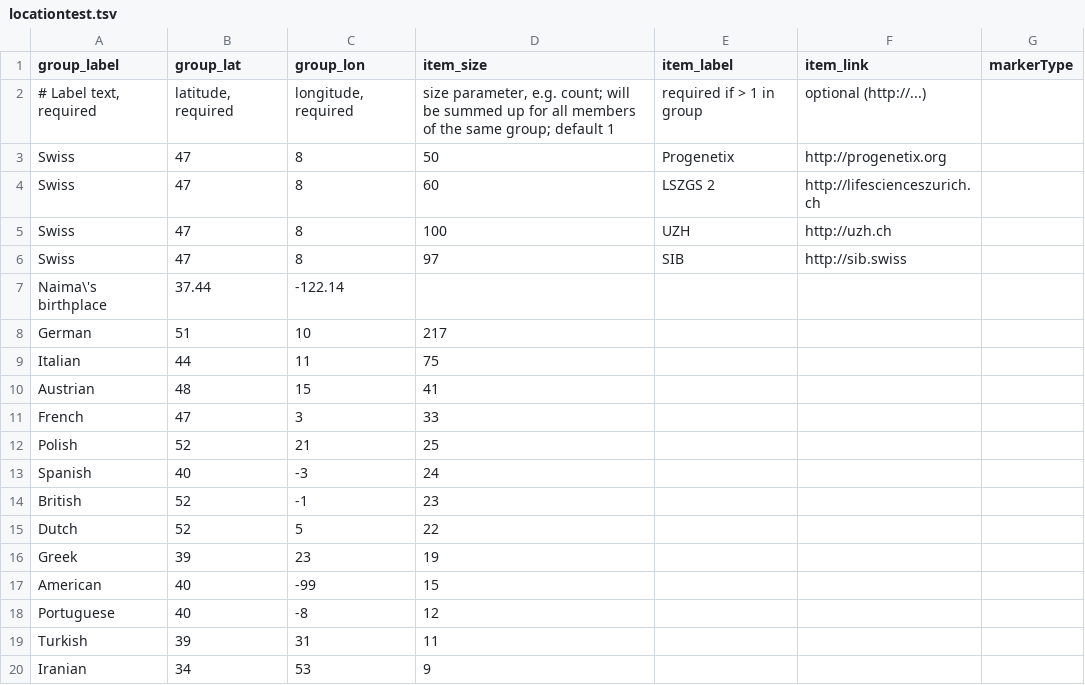
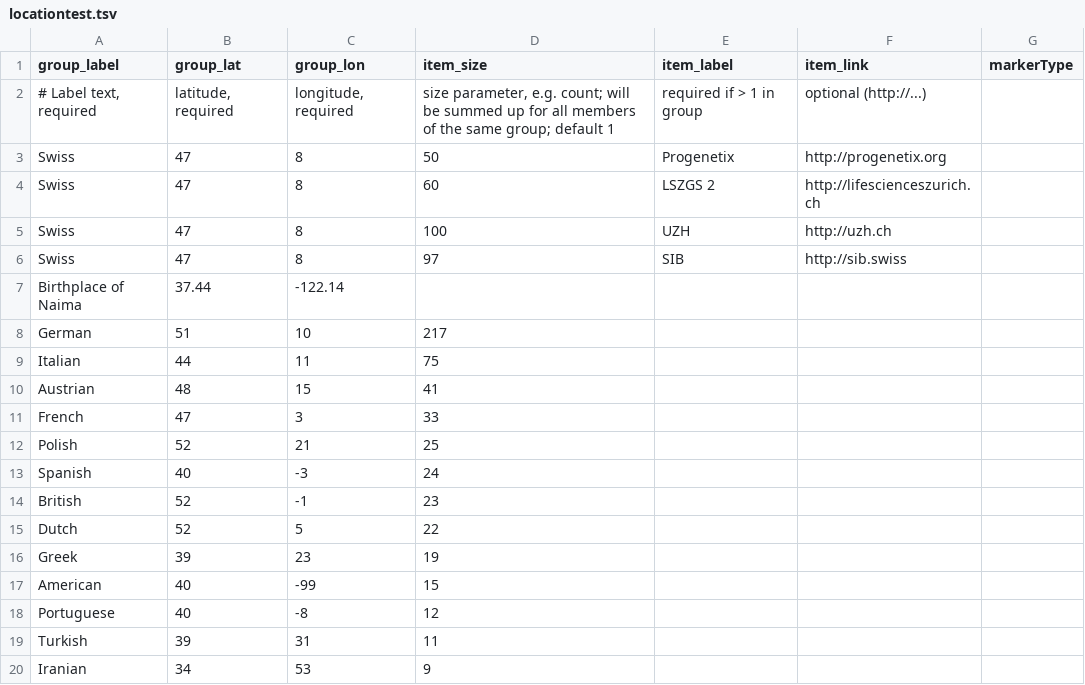
Before and after one commit to progenetix/pgxMaps, a TSV file: rsrc/locationtest.tsv, drawn as a sheet.

Commit message:
Update locationtest.tsv

```diff
--- a/rsrc/locationtest.tsv
+++ b/rsrc/locationtest.tsv
@@ -6,3 +6,3 @@ Swiss	47	8	100	UZH	http://uzh.ch
 Swiss	47	8	97	SIB	http://sib.swiss
-Naima\'s birthplace	37.44	-122.14
+Birthplace of Naima	37.44	-122.14
 German	51	10	217		
```
